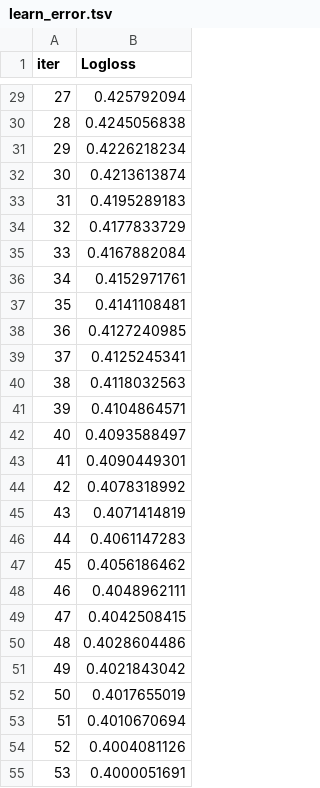
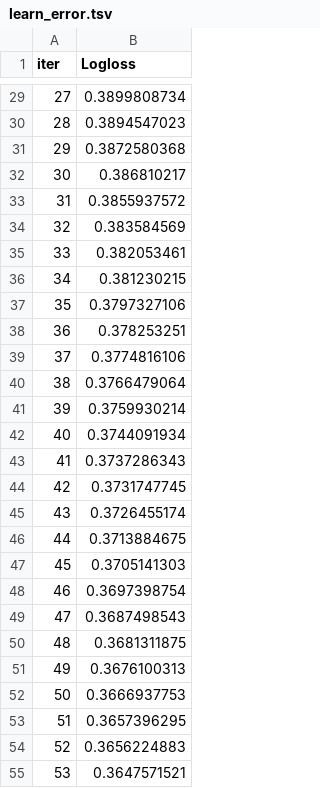
Before and after one commit to kith2909/data_models, a TSV file: weekly_milestones/week_02/project_02/catboost_info/learn_error.tsv, drawn as a sheet; only a part is shown, gaps mark what is left out; the diff covers the shown part only.

```diff
--- a/weekly_milestones/week_02/project_02/catboost_info/learn_error.tsv
+++ b/weekly_milestones/week_02/project_02/catboost_info/learn_error.tsv
@@ -29,27 +29,27 @@ iter	Logloss
-27	0.425792094
-28	0.4245056838
-29	0.4226218234
-30	0.4213613874
-31	0.4195289183
-32	0.4177833729
-33	0.4167882084
-34	0.4152971761
-35	0.4141108481
-36	0.4127240985
-37	0.4125245341
-38	0.4118032563
-39	0.4104864571
-40	0.4093588497
-41	0.4090449301
-42	0.4078318992
-43	0.4071414819
-44	0.4061147283
-45	0.4056186462
-46	0.4048962111
-47	0.4042508415
-48	0.4028604486
-49	0.4021843042
-50	0.4017655019
-51	0.4010670694
-52	0.4004081126
-53	0.4000051691
+27	0.3899808734
+28	0.3894547023
+29	0.3872580368
+30	0.386810217
+31	0.3855937572
+32	0.383584569
+33	0.382053461
+34	0.381230215
+35	0.3797327106
+36	0.378253251
+37	0.3774816106
+38	0.3766479064
+39	0.3759930214
+40	0.3744091934
+41	0.3737286343
+42	0.3731747745
+43	0.3726455174
+44	0.3713884675
+45	0.3705141303
+46	0.3697398754
+47	0.3687498543
+48	0.3681311875
+49	0.3676100313
+50	0.3666937753
+51	0.3657396295
+52	0.3656224883
+53	0.3647571521
```
Also changed, not shown: 63 edited cells elsewhere in this file, weekly_milestones/week_02/data/prediction-pipeline.csv, weekly_milestones/week_02/project_02/catboost_info/time_left.tsv, 6 other files.
